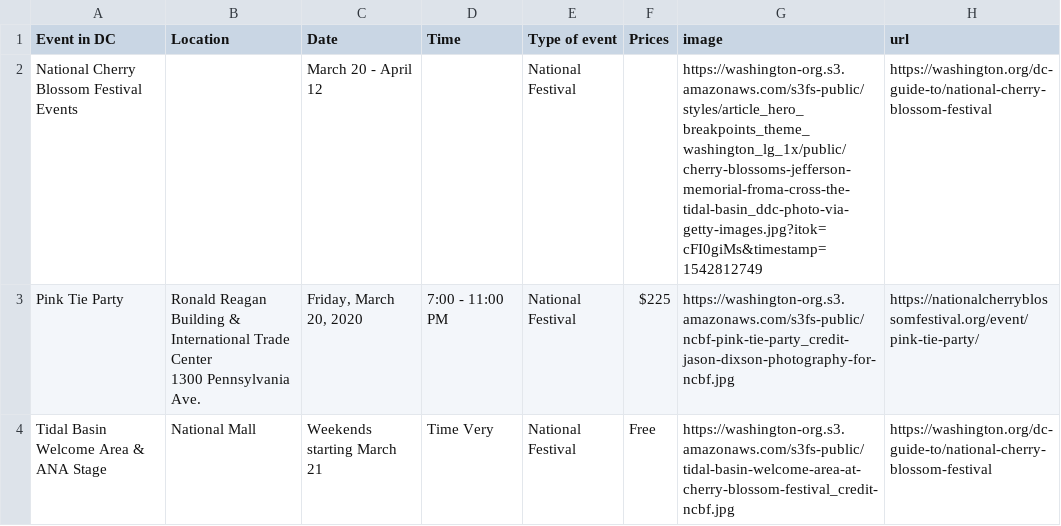
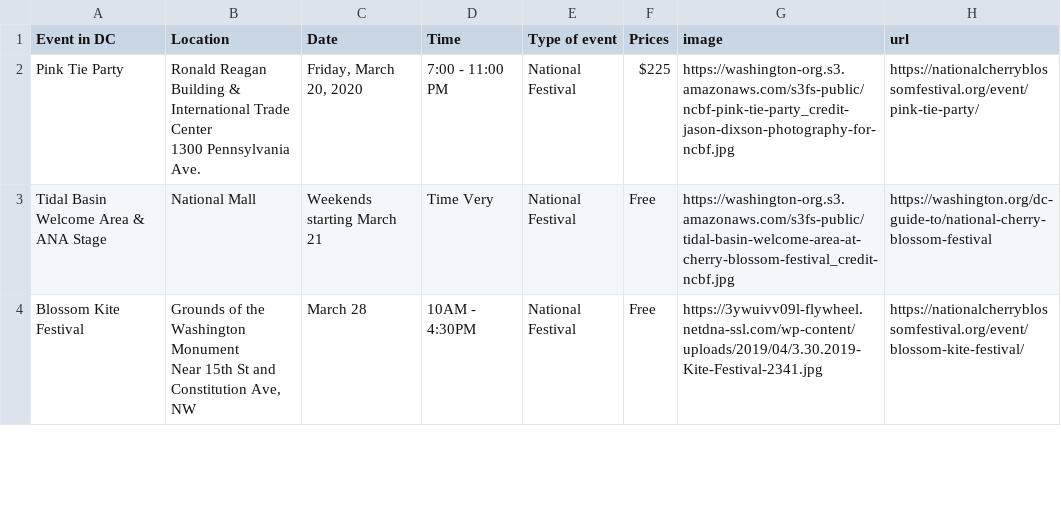
Before and after one commit to DanielleLF/Coreinteractionstudio, a CSV file: All - Sheet1.csv, drawn as a sheet; only a part is shown; the shorter side is filled out with more unchanged rows.

```diff
--- a/All - Sheet1.csv
+++ b/All - Sheet1.csv
@@ -1,3 +1,2 @@
 Event in DC,Location ,Date,Time,Type of event ,Prices,image,url
-National Cherry Blossom Festival Events,,March 20 - April 12,,National Festival ,,https://washington-org.s3.amazonaws.com/s3fs-public/styles/article_hero_breakpoints_theme_washington_lg_1x/public/cherry-blossoms-jefferson-memorial-froma-cross-the-tidal-basin_ddc-photo-via-getty-images.jpg?itok=cFI0giMs&timestamp=1542812749,https://washington.org/dc-guide-to/national-cherry-blossom-festival
 Pink Tie Party,"Ronald Reagan Building & International Trade Center
```
Also changed, not shown: 1 other file.
